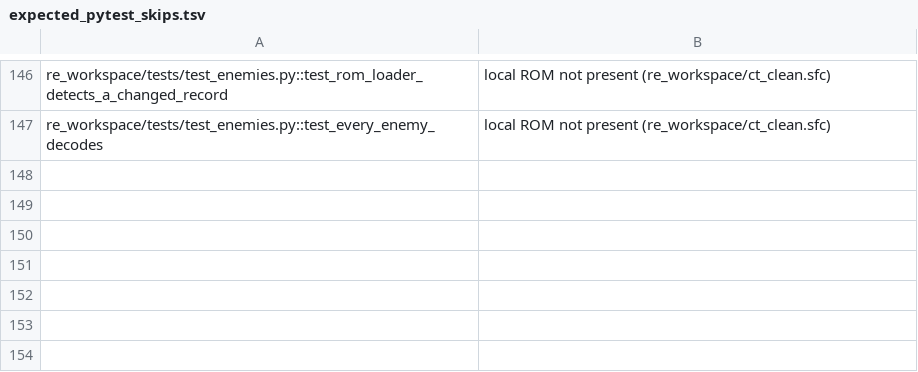
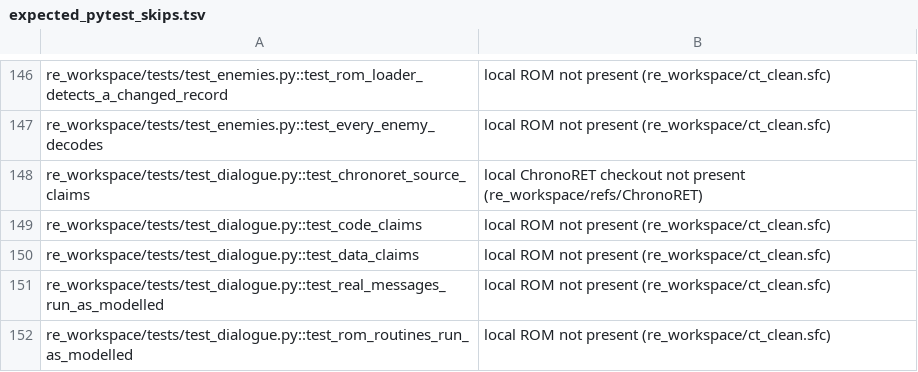
Before and after one commit to grabbiel/chrono, a TSV file: scripts/ci/expected_pytest_skips.tsv, drawn as a sheet; only a part is shown, gaps mark what is left out; the diff names each change by its address in the sheet, - before the commit and + after, or states it on an @@ line.

```diff
--- a/scripts/ci/expected_pytest_skips.tsv
+++ b/scripts/ci/expected_pytest_skips.tsv
+row 148: re_workspace/tests/test_dialogue.py::test_chronoret_source_claims | local ChronoRET checkout not present (re_workspace/refs/ChronoRET)
+row 149: re_workspace/tests/test_dialogue.py::test_code_claims | local ROM not present (re_workspace/ct_clean.sfc)
+row 150: re_workspace/tests/test_dialogue.py::test_data_claims | local ROM not present (re_workspace/ct_clean.sfc)
+row 151: re_workspace/tests/test_dialogue.py::test_real_messages_run_as_modelled | local ROM not present (re_workspace/ct_clean.sfc)
+row 152: re_workspace/tests/test_dialogue.py::test_rom_routines_run_as_modelled | local ROM not present (re_workspace/ct_clean.sfc)
```
Also changed, not shown: 18 other files.
